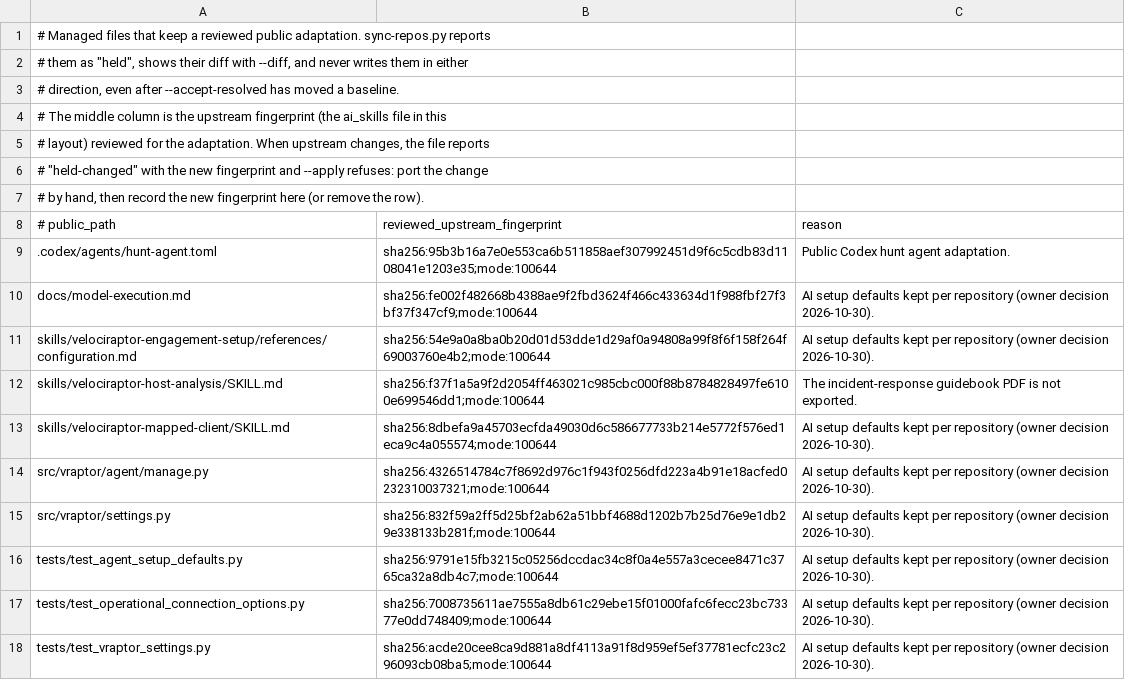
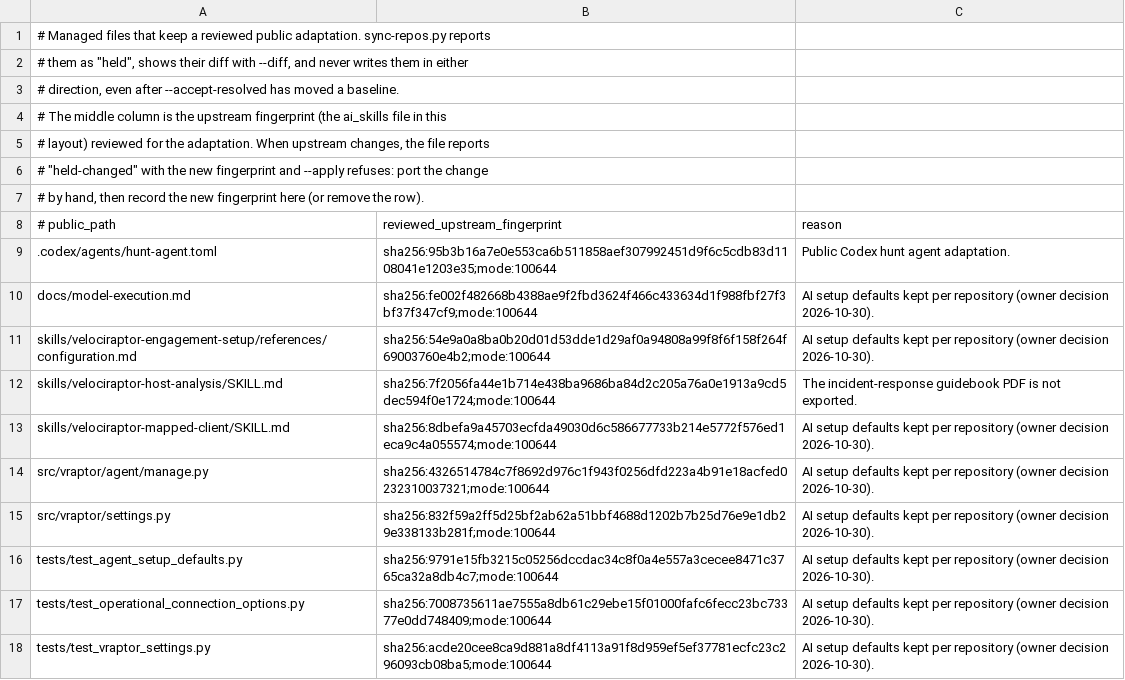
Before and after one commit to mgreen27/velociraptor-skills, a TSV file: config/sync-held.tsv, drawn as a sheet.

```diff
--- a/config/sync-held.tsv
+++ b/config/sync-held.tsv
@@ -11,3 +11,3 @@ docs/model-execution.md	sha256:fe002f482668b4388ae9f2fbd3624f466c433634d1f988fbf
 skills/velociraptor-engagement-setup/references/configuration.md	sha256:54e9a0a8ba0b20d01d53dde1d29af0a94808a99f8f6f158f264f69003760e4b2;mode:100644	AI setup defaults kept per repository (owner decision 2026-10-30).
-skills/velociraptor-host-analysis/SKILL.md	sha256:f37f1a5a9f2d2054ff463021c985cbc000f88b8784828497fe6100e699546dd1;mode:100644	The incident-response guidebook PDF is not exported.
+skills/velociraptor-host-analysis/SKILL.md	sha256:7f2056fa44e1b714e438ba9686ba84d2c205a76a0e1913a9cd5dec594f0e1724;mode:100644	The incident-response guidebook PDF is not exported.
 skills/velociraptor-mapped-client/SKILL.md	sha256:8dbefa9a45703ecfda49030d6c586677733b214e5772f576ed1eca9c4a055574;mode:100644	AI setup defaults kept per repository (owner decision 2026-10-30).
```
Also changed, not shown: config/sync-manifest.tsv, 19 other files.
